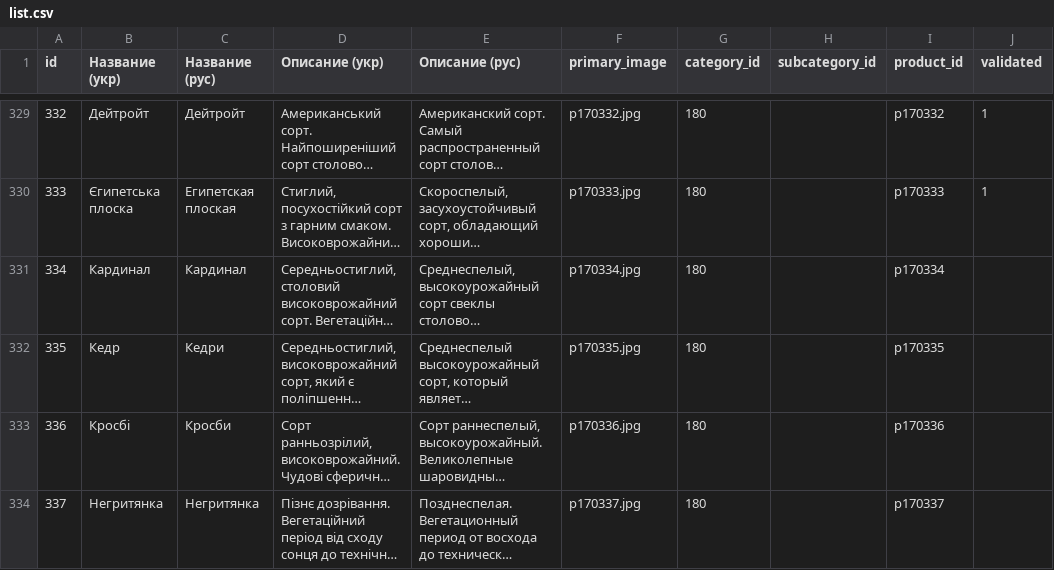
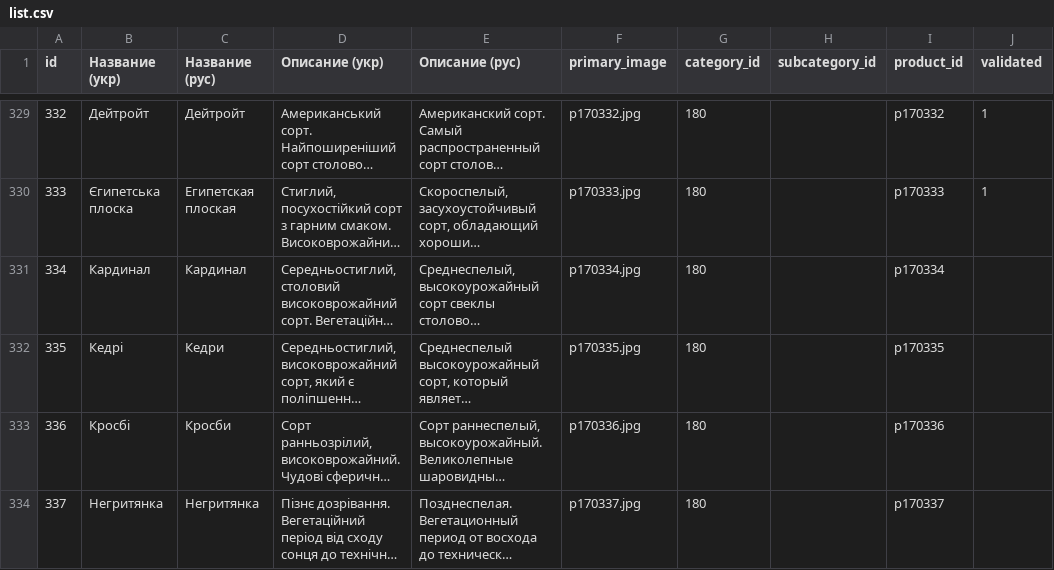
Before and after one commit to vgogunsky-tech/fun-dacha, a CSV file: data/list.csv, drawn as a sheet; only a part is shown, gaps mark what is left out; long unchanged cells end in …; the diff names each change by its address in the sheet, - before the commit and + after, or states it on an @@ line.

Commit message:
Update product 335 via webapp

```diff
--- a/data/list.csv
+++ b/data/list.csv
-B332 (Название (укр)): Кедр
+B332 (Название (укр)): Кедрі
```
